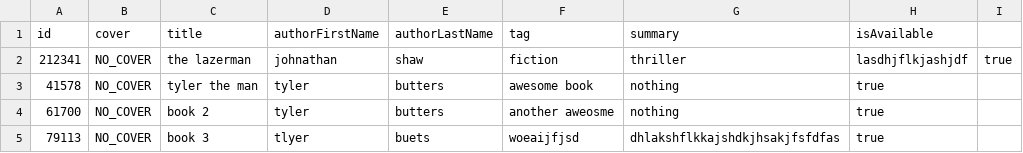
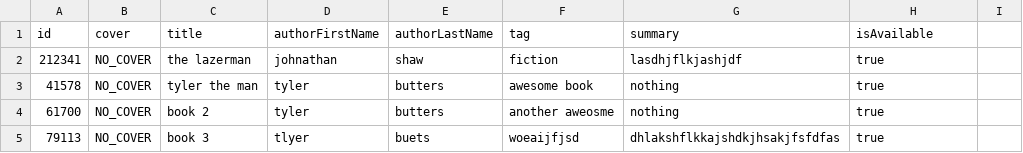
Before and after one commit to tylerbutters/Library-Management-System, a CSV file: LMS/Database/bookInformation.csv, drawn as a sheet.

```diff
--- a/LMS/Database/bookInformation.csv
+++ b/LMS/Database/bookInformation.csv
@@ -1,3 +1,3 @@
 id,cover,title,authorFirstName,authorLastName,tag,summary,isAvailable
-212341,NO_COVER,the lazerman,johnathan,shaw,fiction,thriller,lasdhjflkjashjdf,true
+212341,NO_COVER,the lazerman,johnathan,shaw,fiction,lasdhjflkjashjdf,true
 41578,NO_COVER,tyler the man,tyler,butters,awesome book, nothing, true
```
Also changed, not shown: 3 other files.
